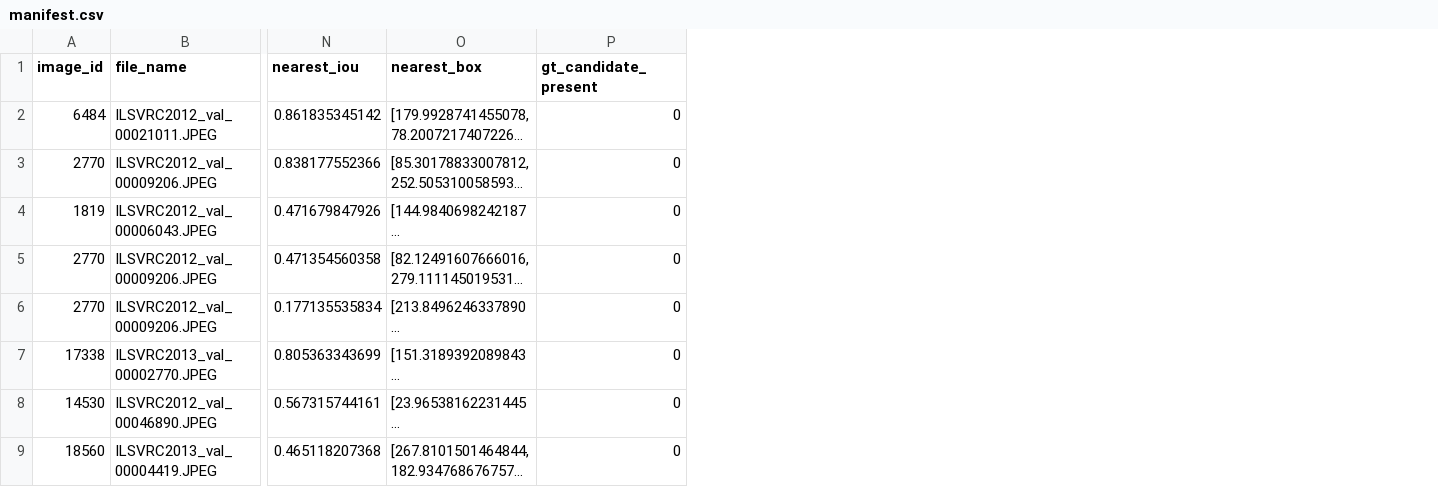
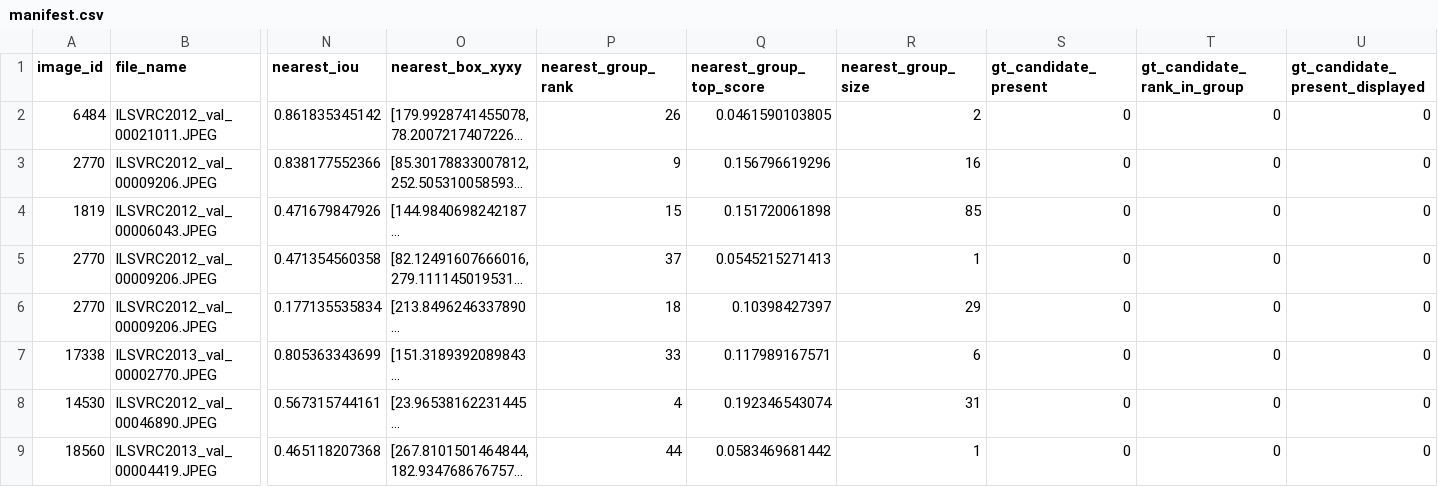
Before and after one commit to HUSRCF/2Dattention, a CSV file: results/rfdetr_stratified_seed41_candidate_failure_prediction_overlays/manifest.csv, drawn as a sheet; only a part is shown, gaps mark what is left out; long unchanged cells end in …; the diff names each change by its address in the sheet, - before the commit and + after, or states it on an @@ line.

```diff
--- a/results/rfdetr_stratified_seed41_candidate_failure_prediction_overlays/manifest.csv
+++ b/results/rfdetr_stratified_seed41_candidate_failure_prediction_overlays/manifest.csv
+column P (nearest_group_rank), rows 2-9: 26 | 9 | 15 | 37 | 18 | 33 | 4 | 44
+column Q (nearest_group_top_score), rows 2-9: 0.0461590103805 | 0.156796619296 | 0.151720061898 | 0.0545215271413 | 0.10398427397 | 0.117989167571 | 0.192346543074 | 0.0583469681442
+column R (nearest_group_size), rows 2-9: 2 | 16 | 85 | 1 | 29 | 6 | 31 | 1
+column T (gt_candidate_rank_in_group), rows 2-9: all 0
+column U (gt_candidate_present_displayed), rows 2-9: all 0
-O1: nearest_box
+O1: nearest_box_xyxy
```
Also changed, not shown: results/rfdetr_stratified_seed41_candidate_failure_prediction_chain.csv, results/rfdetr_stratified_seed41_candidate_failure_prediction_chain_summary.csv, 37 other files.
